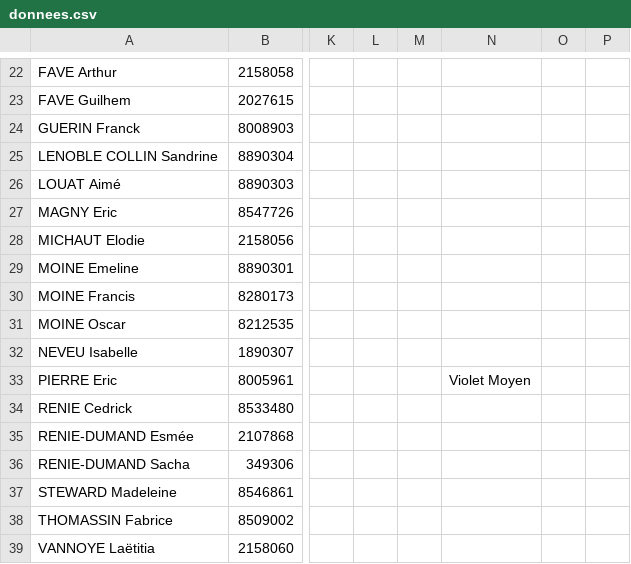
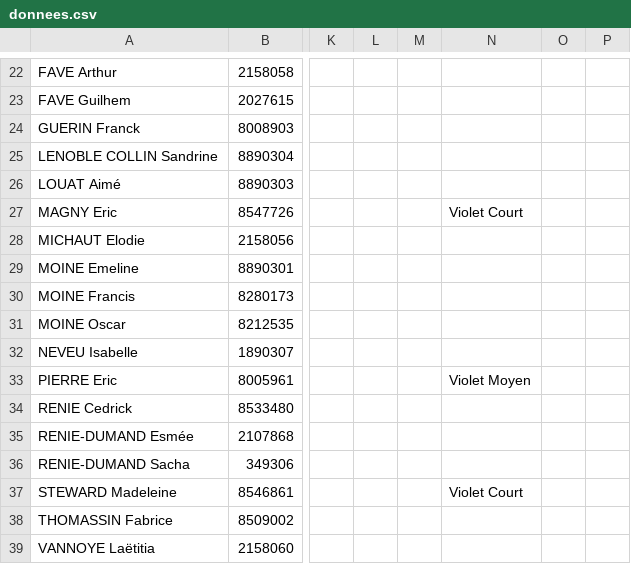
Before and after one commit to erikpier2/ycone_result_09, a CSV file: donnees.csv, drawn as a sheet; only a part is shown, gaps mark what is left out; the diff names each change by its address in the sheet, - before the commit and + after, or states it on an @@ line.

```diff
--- a/donnees.csv
+++ b/donnees.csv
-N27: (empty)
+N27: Violet Court
-N37: (empty)
+N37: Violet Court
```
Also changed, not shown: 1 other file.
